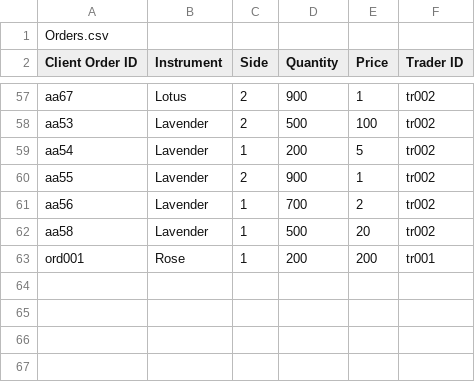
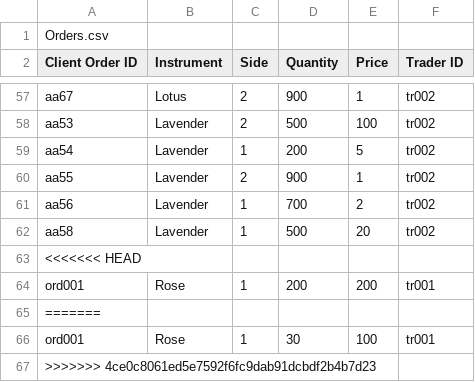
Before and after one commit to KasunUdaraWaththeHewa/LSEG-Flower-Exchange-Projoect, a CSV file: Orders.csv, drawn as a sheet; only a part is shown, gaps mark what is left out; the diff names each change by its address in the sheet, - before the commit and + after, or states it on an @@ line.

```diff
--- a/Orders.csv
+++ b/Orders.csv
+row 63: <<<<<<< HEAD
+row 65: =======
+row 66: ord001 | Rose | 1 | 30 | 100 | tr001
+row 67: >>>>>>> 4ce0c8061ed5e7592f6fc9dab91dcbdf2b4b7d23
```
Also changed, not shown: Execution_rep.csv, 43 other files.
